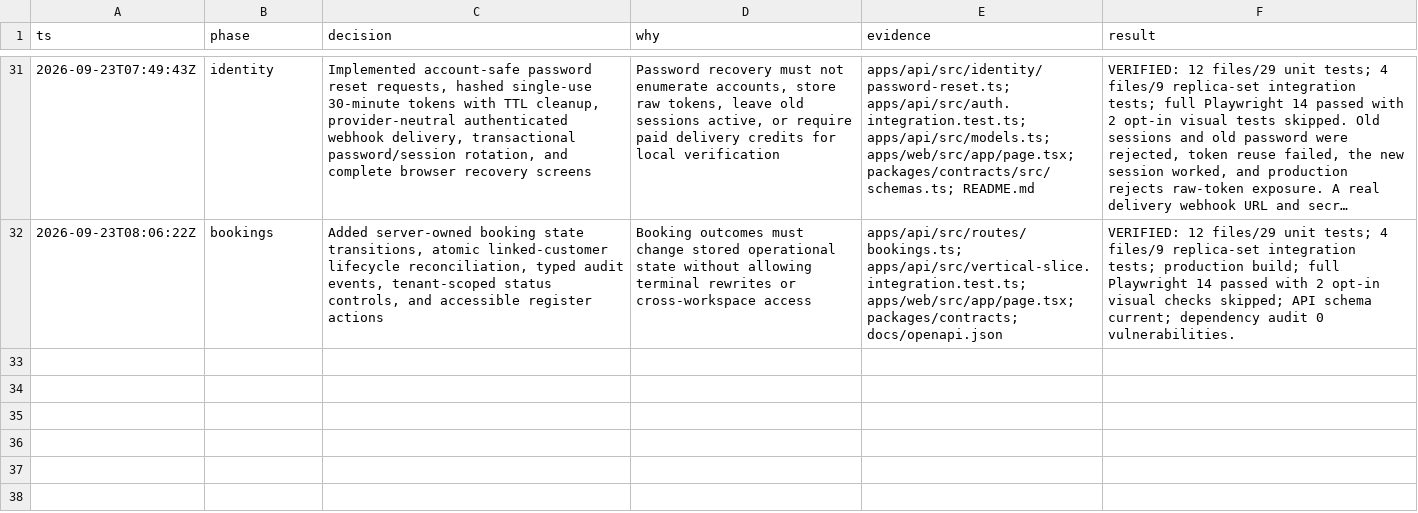
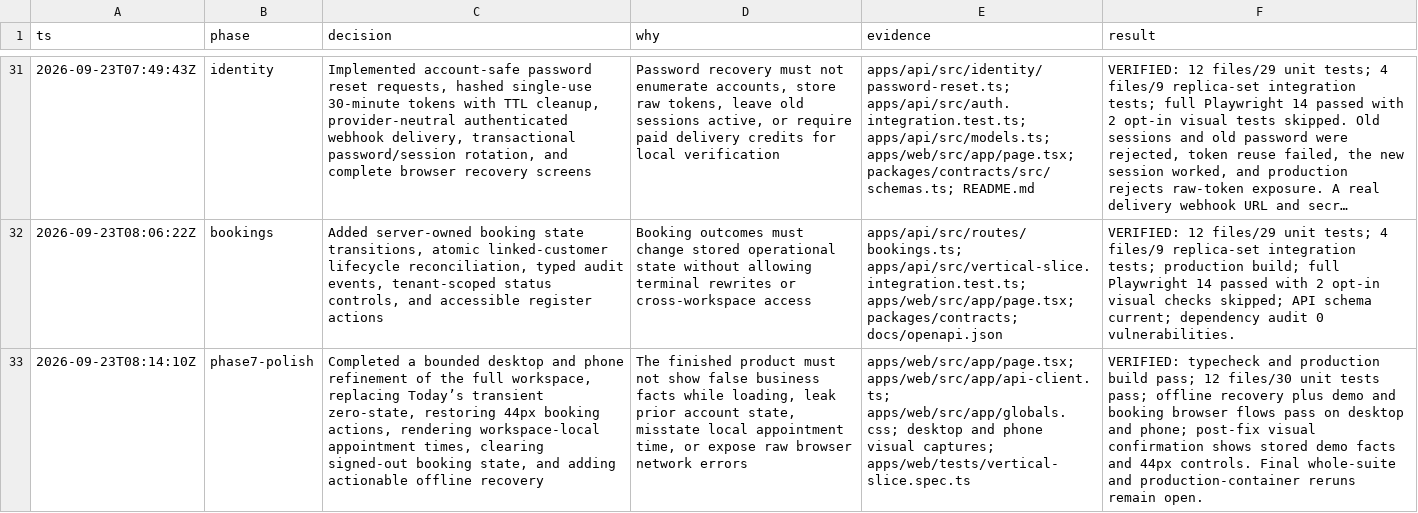
Before and after one commit to Parthib77/Growth-OS, a TSV file: docs/decision-log.tsv, drawn as a sheet; only a part is shown, gaps mark what is left out; long unchanged cells end in …; the diff names each change by its address in the sheet, - before the commit and + after, or states it on an @@ line.

```diff
--- a/docs/decision-log.tsv
+++ b/docs/decision-log.tsv
+row 33: 2026-09-23T08:14:10Z | phase7-polish | Completed a bounded desktop and phone refinement of the full workspace, replacing Today’s transient zero-state, restoring 44px booking actions, rendering workspace-local appointment times, clearing signed-out booking state, and adding actionable offline recovery | The finished product must not show false business facts while loading, leak prior account state, misstate local appointment time, or expose raw browser network errors | apps/web/src/app/page.tsx; apps/web/src/app/api-client.ts; apps/web/src/app/globals.css; desktop and phone visual captures; apps/web/tests/vertical-slice.spec.ts | VERIFIED: typecheck and production build pass; 12 files/30 unit tests pass; offline recovery plus demo and booking browser flows pass on desktop and phone; post-fix visual confirmation shows stored demo facts and 44px controls. Final whole-suite and production-container reruns remain open.
```
Also changed, not shown: 8 other files.
